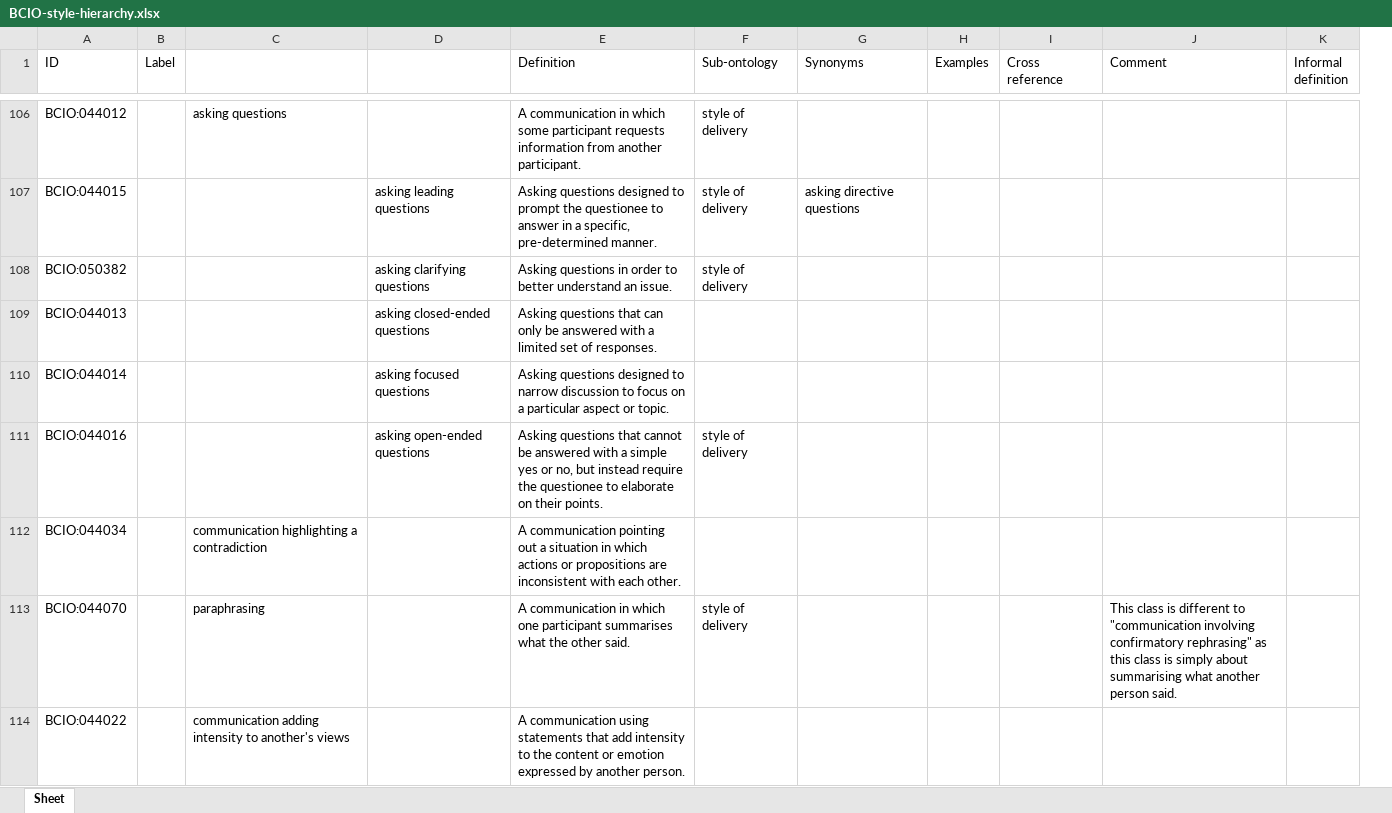
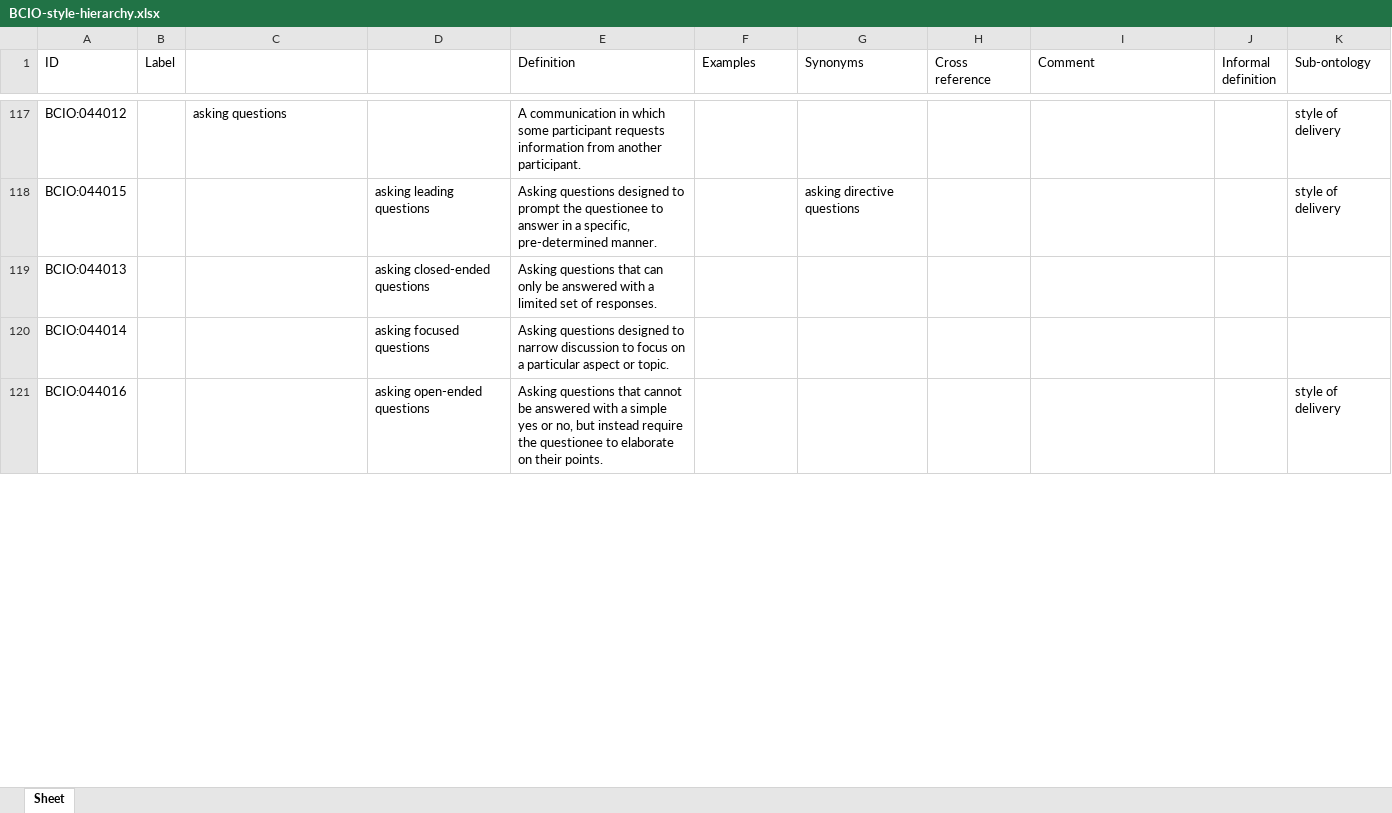
Before and after one commit to HumanBehaviourChangeProject/ontologies, an Excel workbook: StyleOfDelivery/BCIO-style-hierarchy.xlsx, sheet Sheet, drawn as a sheet; only a part is shown, gaps mark what is left out; values as stored, in another font and other column widths than the file's, no borders; removed rows and columns are numbered as before the commit, all else as after; the diff covers the shown part only; the diff names each change by its address in the sheet, - before the commit and + after, or states it on an @@ line.

Commit message:
Release StyleOfDelivery/BCIO-style-hierarchy.xlsx.

```diff
--- a/StyleOfDelivery/BCIO-style-hierarchy.xlsx (sheet Sheet)
+++ b/StyleOfDelivery/BCIO-style-hierarchy.xlsx (sheet Sheet)
-column H (Examples), empty
+column K (Sub-ontology), rows 117-121: style of delivery | style of delivery |  |  | style of delivery
-F1: Sub-ontology
+F1: Examples
-F117:F118 (Examples): style of delivery
+F117:F118 (Examples): (empty)
-row 108: BCIO:050382 |  |  | asking clarifying questions | Asking questions in order to better understand an issue. | style of delivery
-F121 (Examples): style of delivery
+F121 (Examples): (empty)
@@ row 112 moved to row 87: BCIO:044034 @@
-row 113: BCIO:044070 |  | paraphrasing |  | A communication in which one participant summarises what the other said. | style of delivery |  |  |  | This class is different to "communication involving confirmatory rephrasing" as this class is simply about summarising what another person said.
@@ row 114 moved to row 85: BCIO:044022 @@
```
Also changed, not shown: 96 added rows, 94 removed rows, 7 moved rows and 30 edited cells elsewhere in this sheet.
